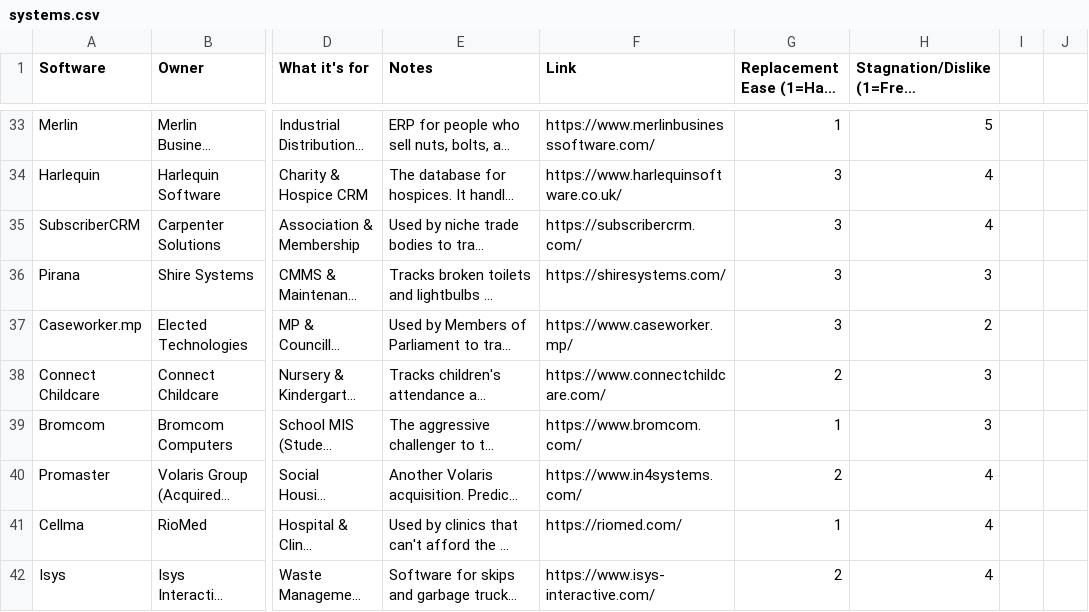
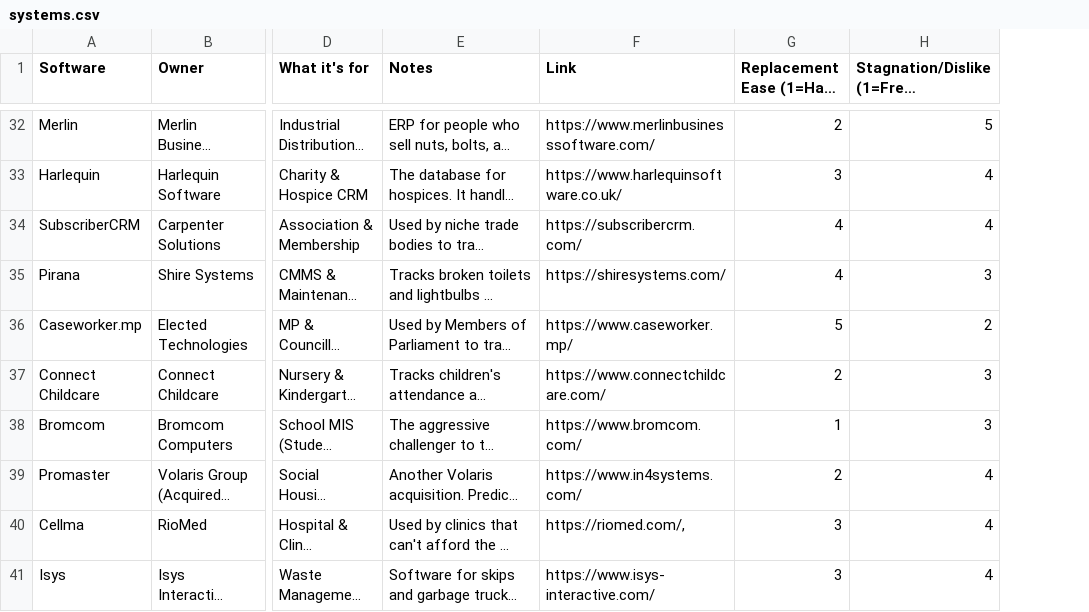
Before and after one commit to bdf258/dearmp-v2, a CSV file: docs/systems.csv, drawn as a sheet; only a part is shown, gaps mark what is left out; long unchanged cells end in …; removed rows and columns are numbered as before the commit, all else as after; the diff covers the shown part only; the diff names each change by its address in the sheet, - before the commit and + after, or states it on an @@ line.

```diff
--- a/docs/systems.csv
+++ b/docs/systems.csv
-column I, empty
-column J, empty
-G32 (Replacement Ease (1=Hard 5=Easy)): 1
+G32 (Replacement Ease (1=Hard 5=Easy)): 2
-G34:G35 (Replacement Ease (1=Hard 5=Easy)): 3
+G34:G35 (Replacement Ease (1=Hard 5=Easy)): 4
-G36 (Replacement Ease (1=Hard 5=Easy)): 3
+G36 (Replacement Ease (1=Hard 5=Easy)): 5
-F40 (Link): https://riomed.com/
+F40 (Link): https://riomed.com/,
-G40 (Replacement Ease (1=Hard 5=Easy)): 1
+G40 (Replacement Ease (1=Hard 5=Easy)): 3
-G41 (Replacement Ease (1=Hard 5=Easy)): 2
+G41 (Replacement Ease (1=Hard 5=Easy)): 3
```
Also changed, not shown: 1 removed row and 61 edited cells elsewhere in this file, 3 other files.
